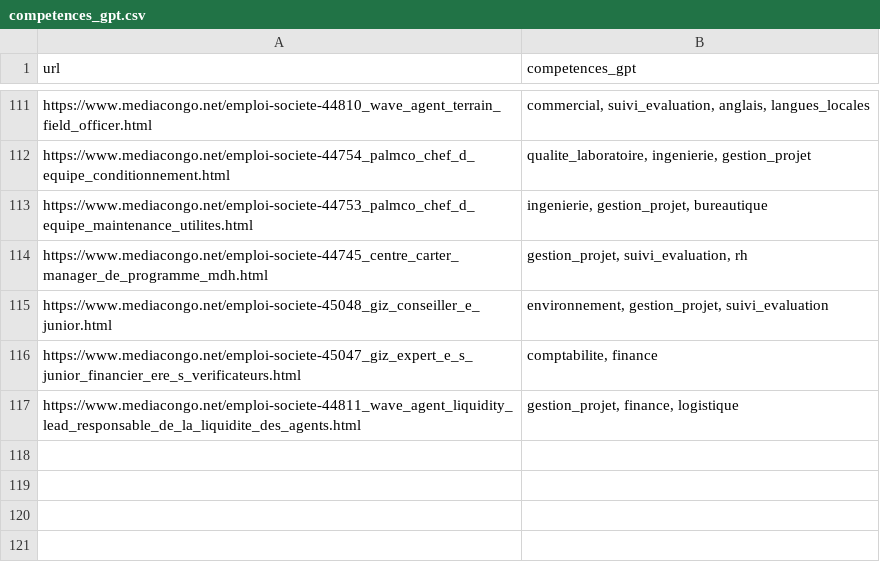
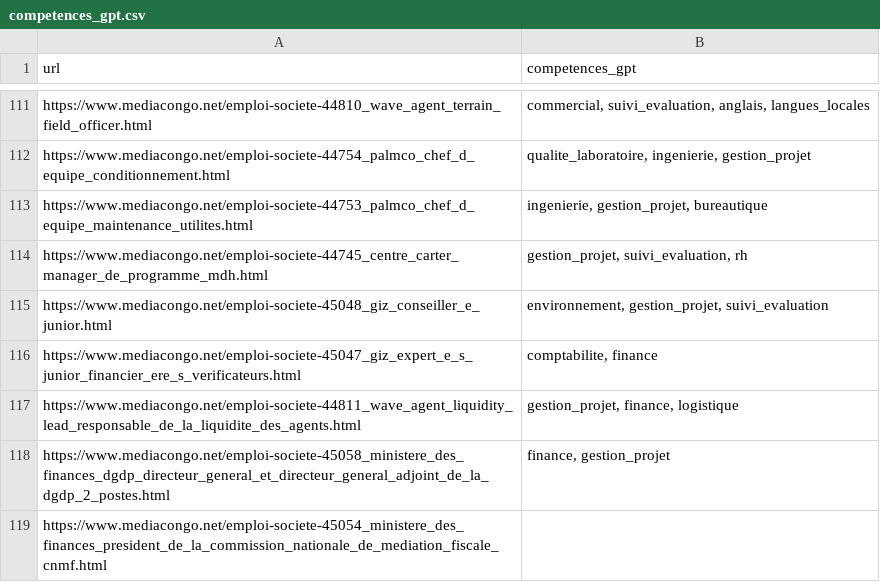
Before and after one commit to jason-bit-lang/cvboost_enterprise, a CSV file: data/competences_gpt.csv, drawn as a sheet; only a part is shown, gaps mark what is left out.

```diff
--- a/data/competences_gpt.csv
+++ b/data/competences_gpt.csv
@@ -117 +117,3 @@ https://www.mediacongo.net/emploi-societe-45047_giz_expert_e_s_junior_financier_
 https://www.mediacongo.net/emploi-societe-44811_wave_agent_liquidity_lead_responsable_de_la_liquidite_des_agents.html,"gestion_projet, finance, logistique"
+https://www.mediacongo.net/emploi-societe-45058_ministere_des_finances_dgdp_directeur_general_et_directeur_general_adjoint_de_la_dgdp_2_postes.html,"finance, gestion_projet"
+https://www.mediacongo.net/emploi-societe-45054_ministere_des_finances_president_de_la_commission_nationale_de_mediation_fiscale_cnmf.html,
```
Also changed, not shown: data/offres_brutes.csv, 1 other file.
